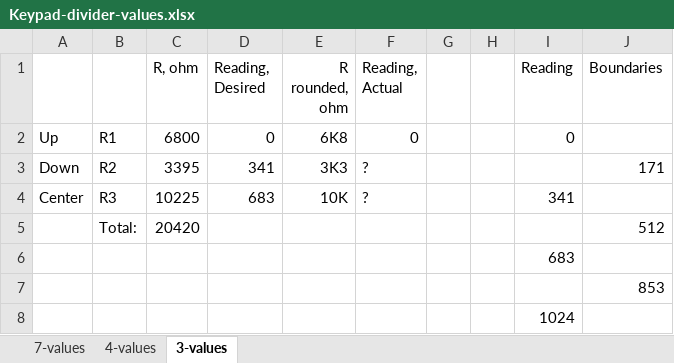
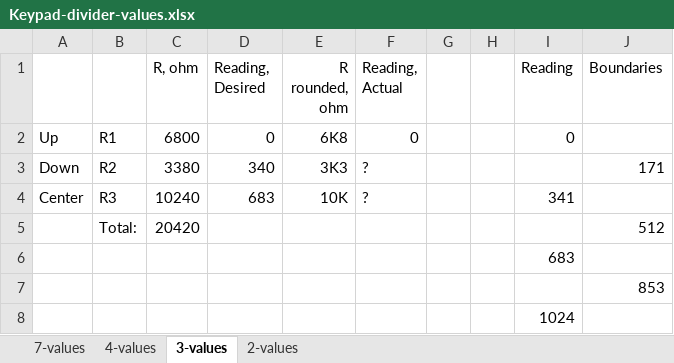
Before and after one commit to asokolsky/Panner, an Excel workbook: doc/Keypad-divider-values.xlsx, sheet 3-values, drawn as a sheet; values as stored, in another font and other column widths than the file's, no borders; the diff names each change by its address in the sheet, - before the commit and + after, or states it on an @@ line.

Commit message:
Updated for 2-values divider

```diff
--- a/doc/Keypad-divider-values.xlsx (sheet 3-values)
+++ b/doc/Keypad-divider-values.xlsx (sheet 3-values)
+sheet tab: 2-values
-C3 (R, ohm): 3395
+C3 (R, ohm): 3380
-D3 (Reading, Desired): 341
+D3 (Reading, Desired): 340
-C4 (R, ohm): 10225
+C4 (R, ohm): 10240
```
Also changed, not shown: formulas that keep their value.
